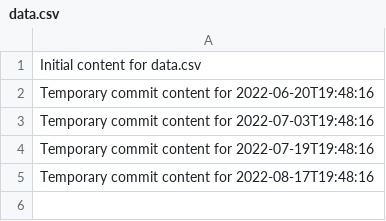
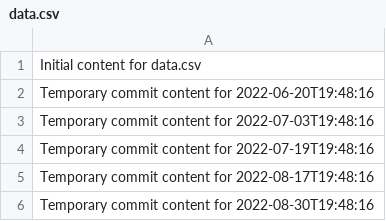
Before and after one commit to Cjhayy/data-136-w, a CSV file: data.csv, drawn as a sheet; the diff names each change by its address in the sheet, - before the commit and + after, or states it on an @@ line.

```diff
--- a/data.csv
+++ b/data.csv
+row 6: Temporary commit content for 2022-08-30T19:48:16
```
